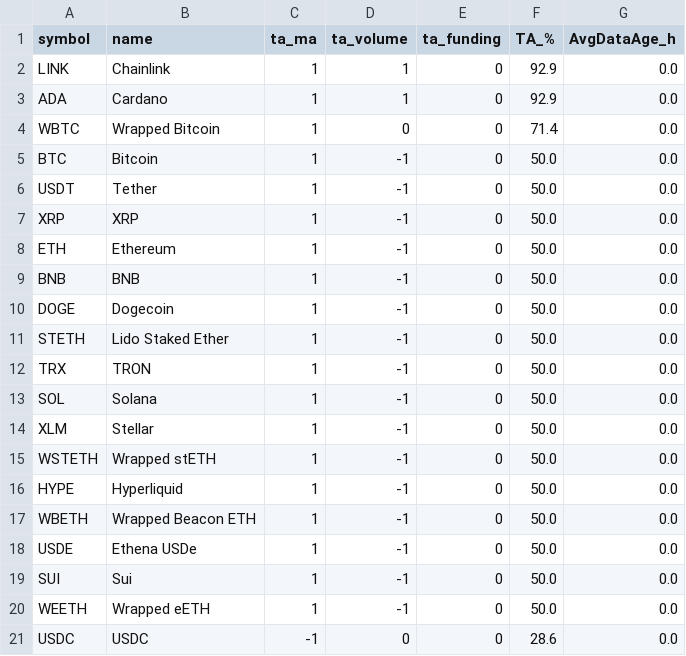
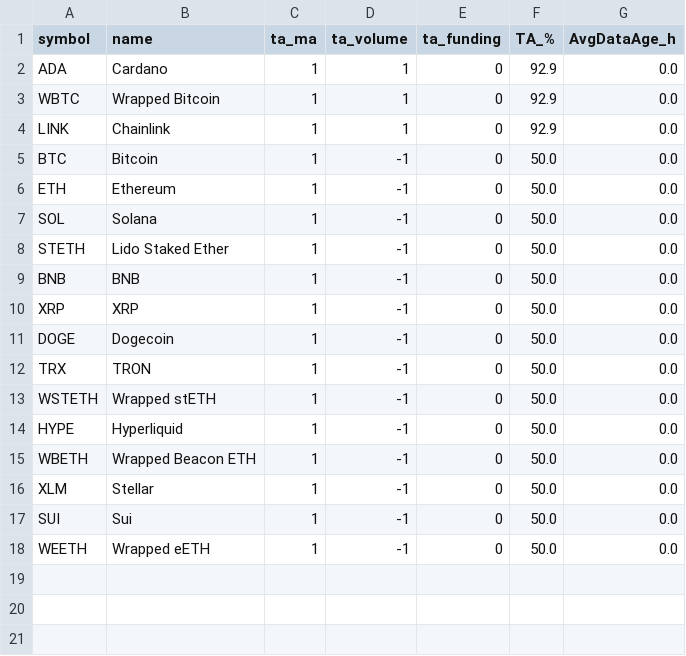
Before and after one commit to Jacco221/insider-monitor, a CSV file: data/reports/scores_latest.csv, drawn as a sheet.

```diff
--- a/data/reports/scores_latest.csv
+++ b/data/reports/scores_latest.csv
@@ -1,15 +1,13 @@
 symbol,name,ta_ma,ta_volume,ta_funding,TA_%,AvgDataAge_h
+ADA,Cardano,1,1,0,92.9,0.0
+WBTC,Wrapped Bitcoin,1,1,0,92.9,0.0
 LINK,Chainlink,1,1,0,92.9,0.0
-ADA,Cardano,1,1,0,92.9,0.0
-WBTC,Wrapped Bitcoin,1,0,0,71.4,0.0
 BTC,Bitcoin,1,-1,0,50.0,0.0
-USDT,Tether,1,-1,0,50.0,0.0
+ETH,Ethereum,1,-1,0,50.0,0.0
+SOL,Solana,1,-1,0,50.0,0.0
+STETH,Lido Staked Ether,1,-1,0,50.0,0.0
+BNB,BNB,1,-1,0,50.0,0.0
 XRP,XRP,1,-1,0,50.0,0.0
-ETH,Ethereum,1,-1,0,50.0,0.0
-BNB,BNB,1,-1,0,50.0,0.0
 DOGE,Dogecoin,1,-1,0,50.0,0.0
-STETH,Lido Staked Ether,1,-1,0,50.0,0.0
 TRX,TRON,1,-1,0,50.0,0.0
-SOL,Solana,1,-1,0,50.0,0.0
-XLM,Stellar,1,-1,0,50.0,0.0
 WSTETH,Wrapped stETH,1,-1,0,50.0,0.0
@@ -17,5 +15,4 @@ HYPE,Hyperliquid,1,-1,0,50.0,0.0
 WBETH,Wrapped Beacon ETH,1,-1,0,50.0,0.0
-USDE,Ethena USDe,1,-1,0,50.0,0.0
+XLM,Stellar,1,-1,0,50.0,0.0
 SUI,Sui,1,-1,0,50.0,0.0
 WEETH,Wrapped eETH,1,-1,0,50.0,0.0
-USDC,USDC,-1,0,0,28.6,0.0
```
Also changed, not shown: 1 other file.
